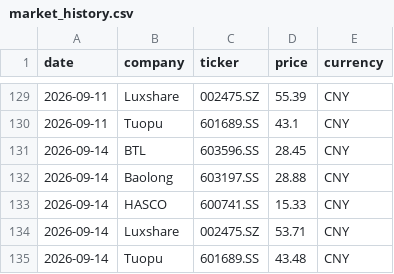
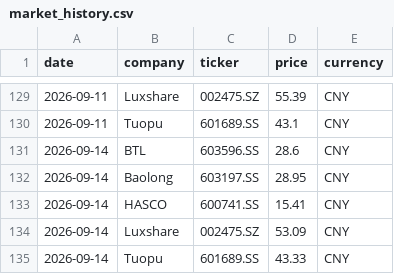
Before and after one commit to Z0228987/Competitor-Analasis, a CSV file: data/market_history.csv, drawn as a sheet; only a part is shown, gaps mark what is left out.

```diff
--- a/data/market_history.csv
+++ b/data/market_history.csv
@@ -130,6 +130,6 @@ date,company,ticker,price,currency
 2026-09-11,Tuopu,601689.SS,43.1,CNY
-2026-09-14,BTL,603596.SS,28.45,CNY
-2026-09-14,Baolong,603197.SS,28.88,CNY
-2026-09-14,HASCO,600741.SS,15.33,CNY
-2026-09-14,Luxshare,002475.SZ,53.71,CNY
-2026-09-14,Tuopu,601689.SS,43.48,CNY
+2026-09-14,BTL,603596.SS,28.6,CNY
+2026-09-14,Baolong,603197.SS,28.95,CNY
+2026-09-14,HASCO,600741.SS,15.41,CNY
+2026-09-14,Luxshare,002475.SZ,53.09,CNY
+2026-09-14,Tuopu,601689.SS,43.33,CNY
```
Also changed, not shown: data/market_data_verified.csv.
